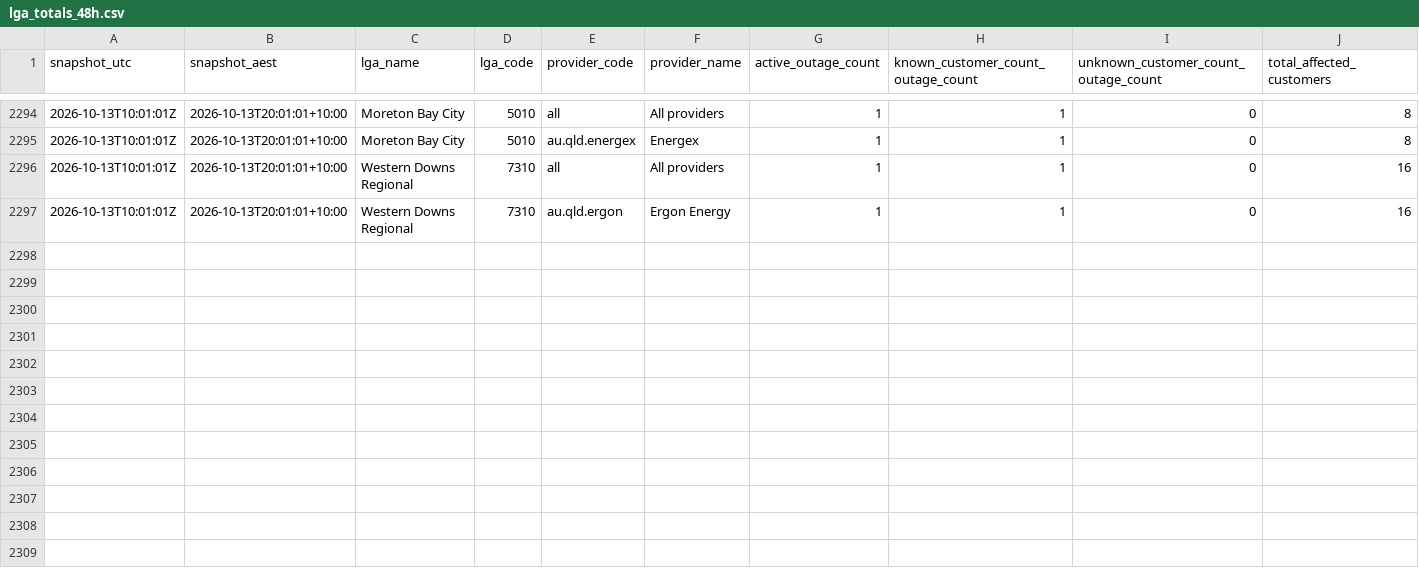
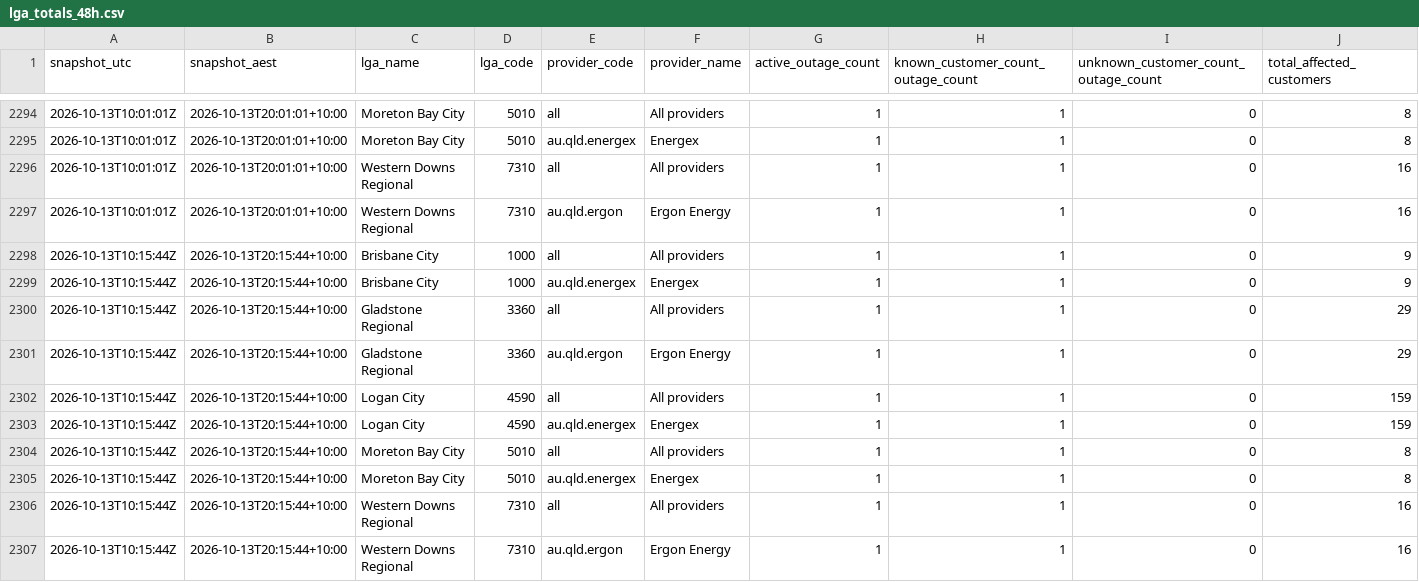
Before and after one commit to gowlettluke/qldpoweroutages, a CSV file: data/lga_totals_48h.csv, drawn as a sheet; only a part is shown, gaps mark what is left out; rows hold the shown columns only; the diff names each change by its address in the sheet, - before the commit and + after, or states it on an @@ line.

```diff
--- a/data/lga_totals_48h.csv
+++ b/data/lga_totals_48h.csv
+row 2298: 2026-10-13T10:15:44Z | 2026-10-13T20:15:44+10:00 | Brisbane City | 1000 | all | All providers | 1 | 1 | 0 | 9
+row 2299: 2026-10-13T10:15:44Z | 2026-10-13T20:15:44+10:00 | Brisbane City | 1000 | au.qld.energex | Energex | 1 | 1 | 0 | 9
+row 2300: 2026-10-13T10:15:44Z | 2026-10-13T20:15:44+10:00 | Gladstone Regional | 3360 | all | All providers | 1 | 1 | 0 | 29
+row 2301: 2026-10-13T10:15:44Z | 2026-10-13T20:15:44+10:00 | Gladstone Regional | 3360 | au.qld.ergon | Ergon Energy | 1 | 1 | 0 | 29
+row 2302: 2026-10-13T10:15:44Z | 2026-10-13T20:15:44+10:00 | Logan City | 4590 | all | All providers | 1 | 1 | 0 | 159
+row 2303: 2026-10-13T10:15:44Z | 2026-10-13T20:15:44+10:00 | Logan City | 4590 | au.qld.energex | Energex | 1 | 1 | 0 | 159
+row 2304: 2026-10-13T10:15:44Z | 2026-10-13T20:15:44+10:00 | Moreton Bay City | 5010 | all | All providers | 1 | 1 | 0 | 8
+row 2305: 2026-10-13T10:15:44Z | 2026-10-13T20:15:44+10:00 | Moreton Bay City | 5010 | au.qld.energex | Energex | 1 | 1 | 0 | 8
+row 2306: 2026-10-13T10:15:44Z | 2026-10-13T20:15:44+10:00 | Western Downs Regional | 7310 | all | All providers | 1 | 1 | 0 | 16
+row 2307: 2026-10-13T10:15:44Z | 2026-10-13T20:15:44+10:00 | Western Downs Regional | 7310 | au.qld.ergon | Ergon Energy | 1 | 1 | 0 | 16
```
Also changed, not shown: data/lga_cumulative_48h.csv, data/lga_totals_latest.csv, 4 other files.
